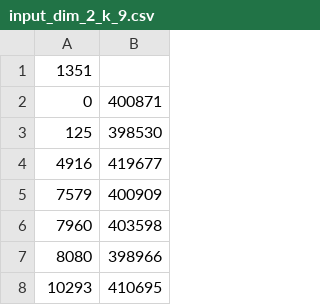
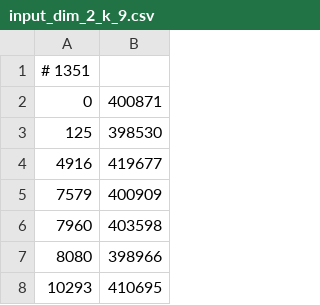
Before and after one commit to claudioMontanari/Middleware_project, a CSV file: kmeans_openmp_mpi/Data/input_dim_2_k_9.csv, drawn as a sheet; only a part is shown.

Commit message:
Fix on header for input files

```diff
--- a/kmeans_openmp_mpi/Data/input_dim_2_k_9.csv
+++ b/kmeans_openmp_mpi/Data/input_dim_2_k_9.csv
@@ -1,2 +1,2 @@
-1351
+# 1351
 0, 400871
```
Also changed, not shown: kmeans_openmp_mpi/Data/input_dim_8_k_2.csv, kmeans_openmp_mpi/Data/input_test.csv, 5 other files.
